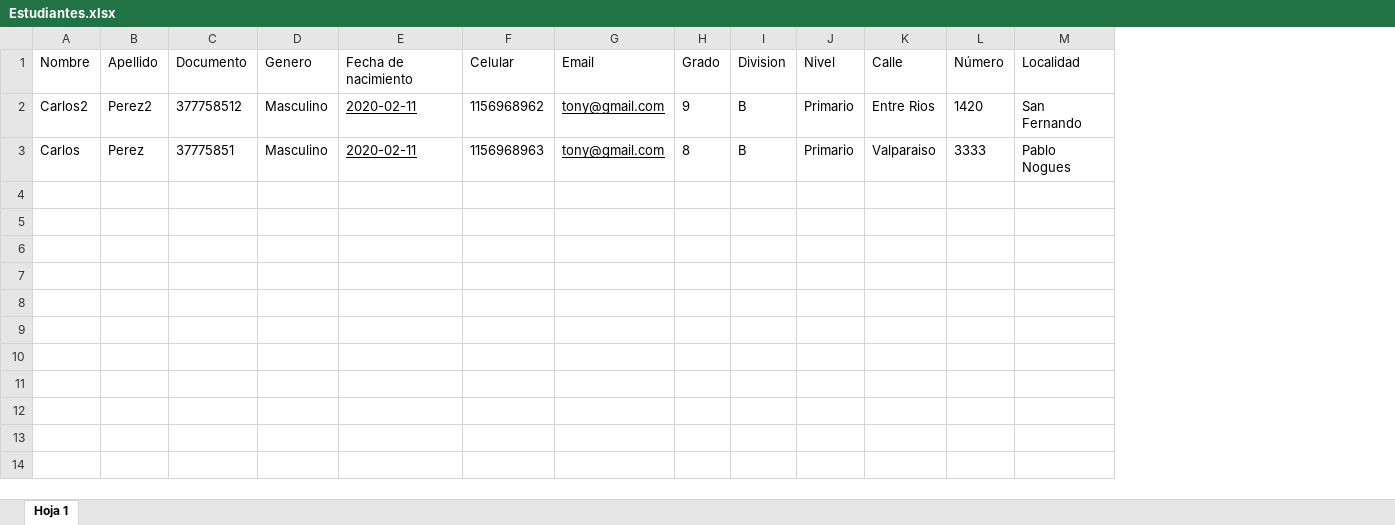
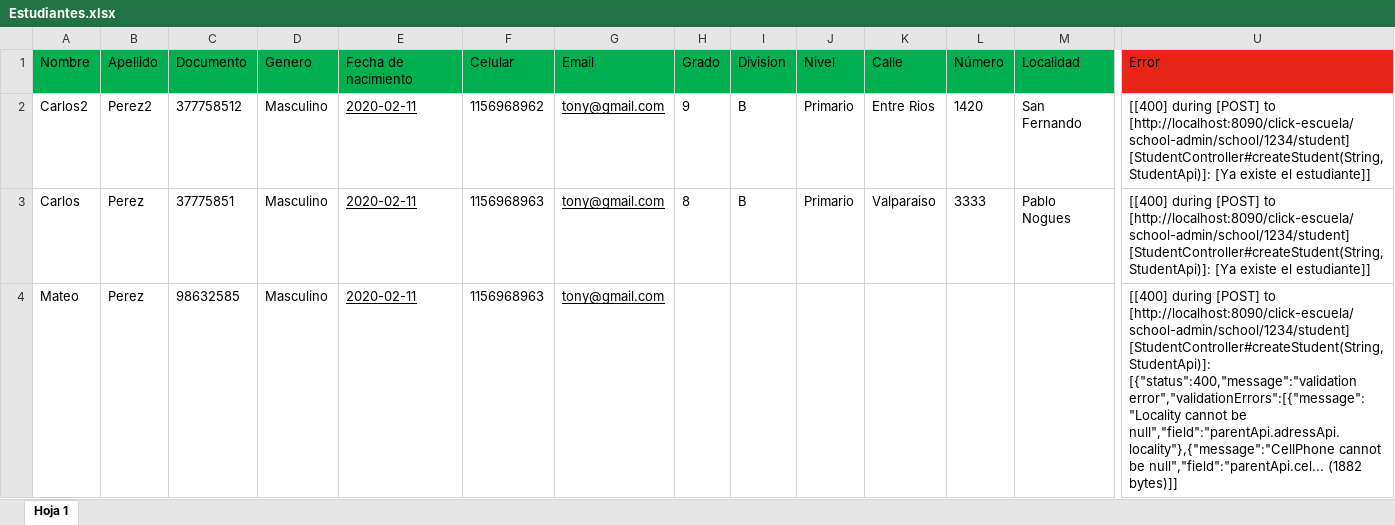
Before and after one commit to oscarumbert34/admin, an Excel workbook: Estudiantes.xlsx, sheet Hoja 1, drawn as a sheet; only a part is shown, gaps mark what is left out; values as stored, in another font and other column widths than the file's, no borders; rows hold the shown columns only; the diff covers the shown part only; the diff names each change by its address in the sheet, - before the commit and + after, or states it on an @@ line.

Commit message:
Now it's available to save a entire excel with Student and Parent. Also, the error are written on the sheet

```diff
--- a/Estudiantes.xlsx (sheet Hoja 1)
+++ b/Estudiantes.xlsx (sheet Hoja 1)
+column U, rows 1-3: Error | [[400] during [POST] to [http://localhost:8090/click-escuela/school-admin/school/1234/student] [StudentController#createStudent(String,StudentApi)]: [Ya existe el estudiante]] | [[400] during [POST] to [http://localhost:8090/click-escuela/school-admin/school/1234/student] [StudentController#createStudent(String,StudentApi)]: [Ya existe el estudiante]]
-A1:M1 fill: none
+A1:M1 fill: #00B050
+row 4: Mateo | Perez | 98632585 | Masculino | 2020-02-11 | 1156968963 | tony@gmail.com |  |  |  |  |  |  | [[400] during [POST] to [http://localhost:8090/click-escuela/school-admin/school/1234/student] [StudentController#createStudent(String,StudentApi)]: [{"status":400,"message":"validation error","validationErrors":[{"message":"Locality cannot be null","field":"parentApi.adressApi.locality"},{"message":"CellPhone cannot be null","field":"parentApi.cel... (1882 bytes)]]
```
Also changed, not shown: cell formats elsewhere in this sheet, 8 other files.
